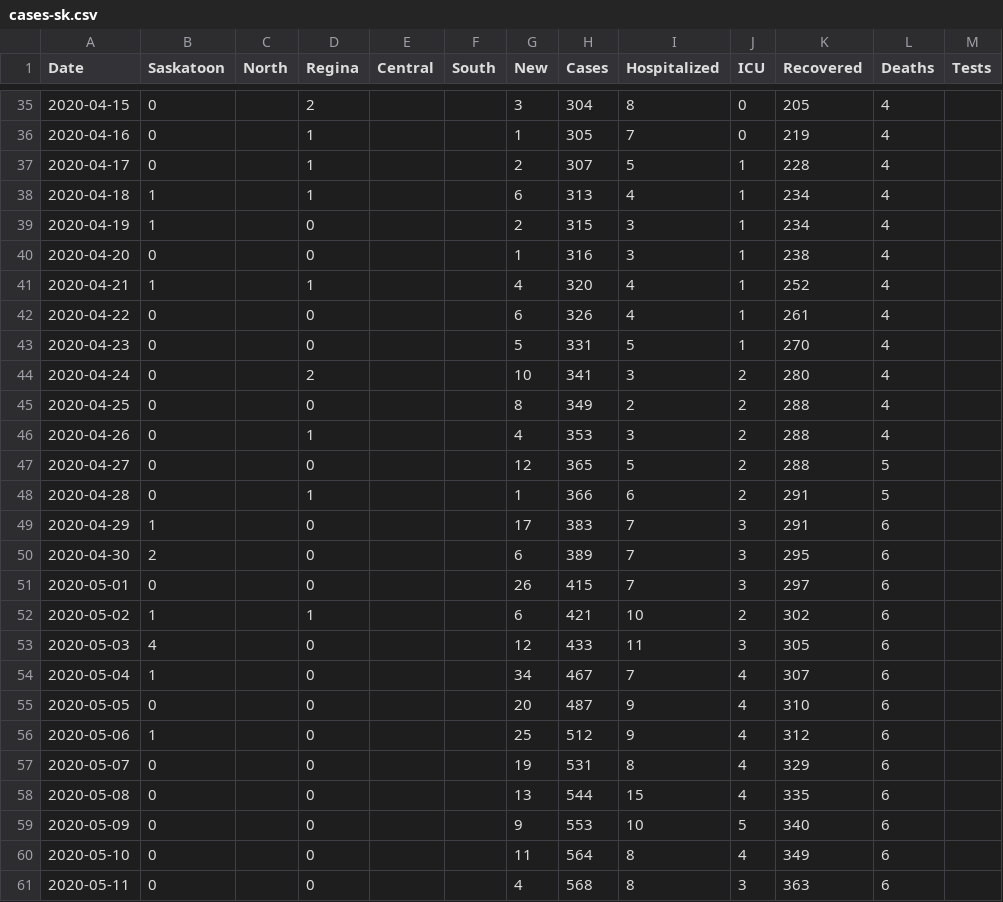
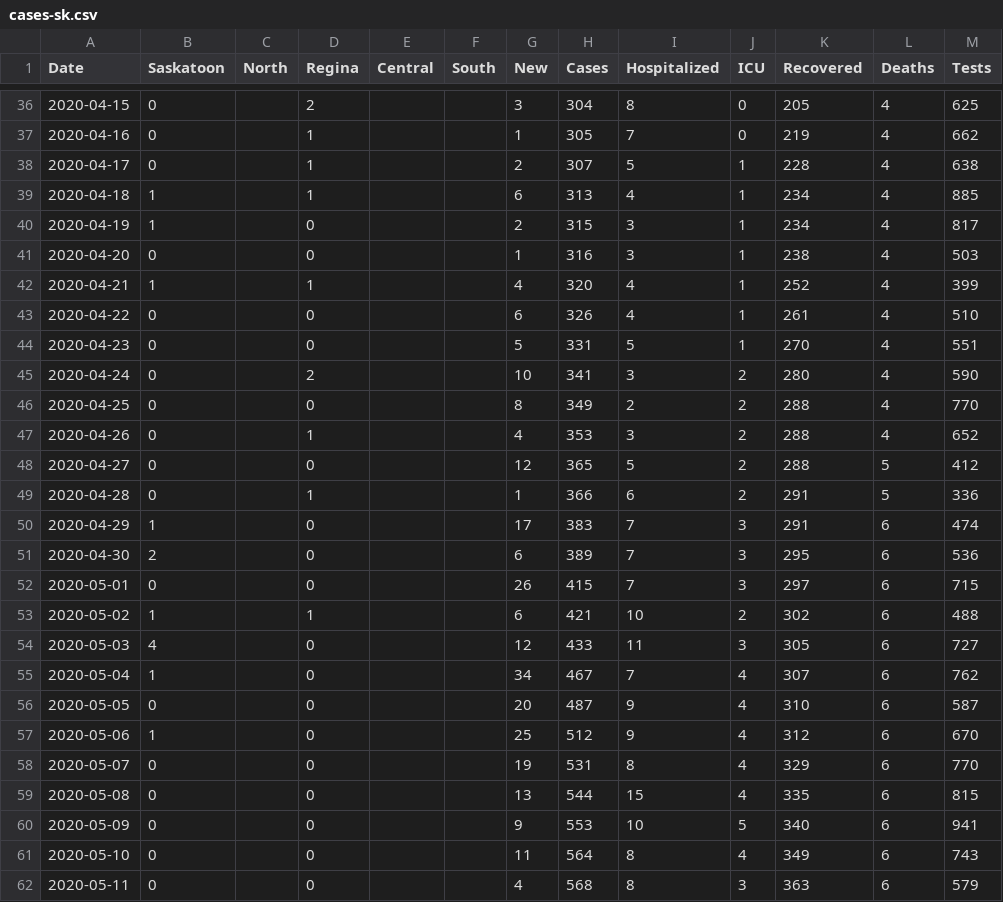
Before and after one commit to andrewjdyck/covid19-sask, a CSV file: data/cases-sk.csv, drawn as a sheet; only a part is shown, gaps mark what is left out; the diff covers the shown part only.

Commit message:
adding data on tests

```diff
--- a/data/cases-sk.csv
+++ b/data/cases-sk.csv
@@ -35,27 +36,27 @@
-"2020-04-15", 0, , 2, , ,3,304,8,0,205,4,
-"2020-04-16", 0, , 1, , ,1,305,7,0,219,4,
-"2020-04-17", 0, , 1, , ,2,307,5,1,228,4,
-"2020-04-18", 1, , 1, , ,6,313,4,1,234,4,
-"2020-04-19", 1, , 0, , ,2,315,3,1,234,4,
-"2020-04-20", 0, , 0, , ,1,316,3,1,238,4,
-"2020-04-21", 1, , 1, , ,4,320,4,1,252,4,
-"2020-04-22", 0, , 0, , ,6,326,4,1,261,4,
-"2020-04-23", 0, , 0, , ,5,331,5,1,270,4,
-"2020-04-24", 0, , 2, , ,10,341,3,2,280,4,
-"2020-04-25", 0, , 0, , ,8,349,2,2,288,4,
-"2020-04-26", 0, , 1, , ,4,353,3,2,288,4,
-"2020-04-27", 0, , 0, , ,12,365,5,2,288,5,
-"2020-04-28", 0, , 1, , ,1,366,6,2,291,5,
-"2020-04-29", 1, , 0, , ,17,383,7,3,291,6,
-"2020-04-30", 2, , 0, , ,6,389,7,3,295,6,
-"2020-05-01", 0, , 0, , ,26,415,7,3,297,6,
-"2020-05-02", 1, , 1, , ,6,421,10,2,302,6,
-"2020-05-03", 4, , 0, , ,12,433,11,3,305,6,
-"2020-05-04", 1, , 0, , ,34,467,7,4,307,6,
-"2020-05-05", 0, , 0, , ,20,487,9,4,310,6,
-"2020-05-06", 1, , 0, , ,25,512,9,4,312,6,
-"2020-05-07", 0, , 0, , ,19,531,8,4,329,6,
-"2020-05-08", 0, , 0, , ,13,544,15,4,335,6,
-"2020-05-09", 0, , 0, , ,9,553,10,5,340,6,
-"2020-05-10", 0, , 0, , ,11,564,8,4,349,6,
-"2020-05-11", 0, , 0, , ,4,568,8,3,363,6,
+"2020-04-15", 0, , 2, , ,3,304,8,0,205,4,625
+"2020-04-16", 0, , 1, , ,1,305,7,0,219,4,662
+"2020-04-17", 0, , 1, , ,2,307,5,1,228,4,638
+"2020-04-18", 1, , 1, , ,6,313,4,1,234,4,885
+"2020-04-19", 1, , 0, , ,2,315,3,1,234,4,817
+"2020-04-20", 0, , 0, , ,1,316,3,1,238,4,503
+"2020-04-21", 1, , 1, , ,4,320,4,1,252,4,399
+"2020-04-22", 0, , 0, , ,6,326,4,1,261,4,510
+"2020-04-23", 0, , 0, , ,5,331,5,1,270,4,551
+"2020-04-24", 0, , 2, , ,10,341,3,2,280,4,590
+"2020-04-25", 0, , 0, , ,8,349,2,2,288,4,770
+"2020-04-26", 0, , 1, , ,4,353,3,2,288,4,652
+"2020-04-27", 0, , 0, , ,12,365,5,2,288,5,412
+"2020-04-28", 0, , 1, , ,1,366,6,2,291,5,336
+"2020-04-29", 1, , 0, , ,17,383,7,3,291,6,474
+"2020-04-30", 2, , 0, , ,6,389,7,3,295,6,536
+"2020-05-01", 0, , 0, , ,26,415,7,3,297,6,715
+"2020-05-02", 1, , 1, , ,6,421,10,2,302,6,488
+"2020-05-03", 4, , 0, , ,12,433,11,3,305,6,727
+"2020-05-04", 1, , 0, , ,34,467,7,4,307,6,762
+"2020-05-05", 0, , 0, , ,20,487,9,4,310,6,587
+"2020-05-06", 1, , 0, , ,25,512,9,4,312,6,670
+"2020-05-07", 0, , 0, , ,19,531,8,4,329,6,770
+"2020-05-08", 0, , 0, , ,13,544,15,4,335,6,815
+"2020-05-09", 0, , 0, , ,9,553,10,5,340,6,941
+"2020-05-10", 0, , 0, , ,11,564,8,4,349,6,743
+"2020-05-11", 0, , 0, , ,4,568,8,3,363,6,579
```
Also changed, not shown: 9 added rows and 48 edited cells elsewhere in this file.
